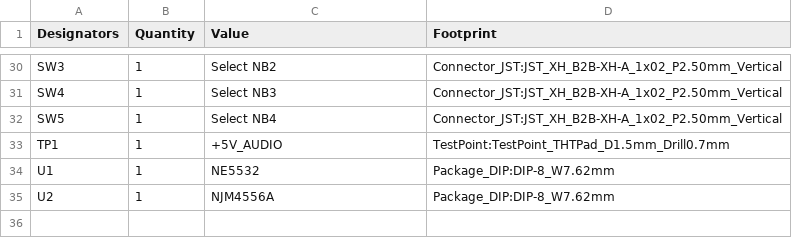
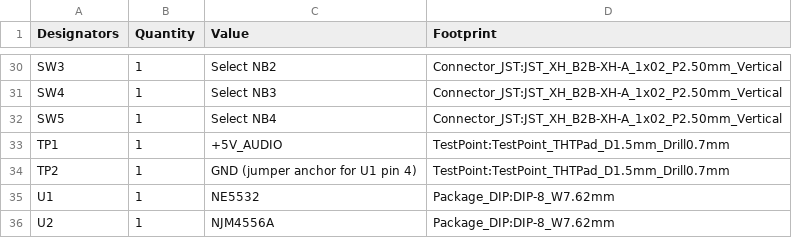
Before and after one commit to facarvalho/MeetingHub-4, a CSV file: hardware/BOM/BOM-MeetingHub-4.csv, drawn as a sheet; only a part is shown, gaps mark what is left out; the diff names each change by its address in the sheet, - before the commit and + after, or states it on an @@ line.

Commit message:
Add TP2 GND test point near U1 as jumper anchor for pin 4
Implements the practical fix for the documented U1 pin 4 limitation:
adds TP2 (same TestPoint_THTPad_D1.5mm_Drill0.7mm footprint as TP1),
wired to GND, at (67.0, 125.62) - 8mm from U1 pin 4, verified inside
the main GND plane with 4.8mm clearance from everything else.

This gives the manual jumper wire (documented in PCB-001) two clean,
close, easy-to-reach solder points instead of having to find a GND via
somewhere else on the board. Mechanical-only addition (no schematic
symbol, same as the mounting holes) - will show the same expected
[extra_footprint] DRC warning.

Validated: paren balance, layer-aware clearance check (only the same
4 pre-existing SW5/J6 items remain), clean kicad-cli pcb export gerbers.
Also updated the BOM to include TP2.

```diff
--- a/hardware/BOM/BOM-MeetingHub-4.csv
+++ b/hardware/BOM/BOM-MeetingHub-4.csv
+row 34: TP2 | 1 | GND (jumper anchor for U1 pin 4) | TestPoint:TestPoint_THTPad_D1.5mm_Drill0.7mm
```
Also changed, not shown: 2 other files.
